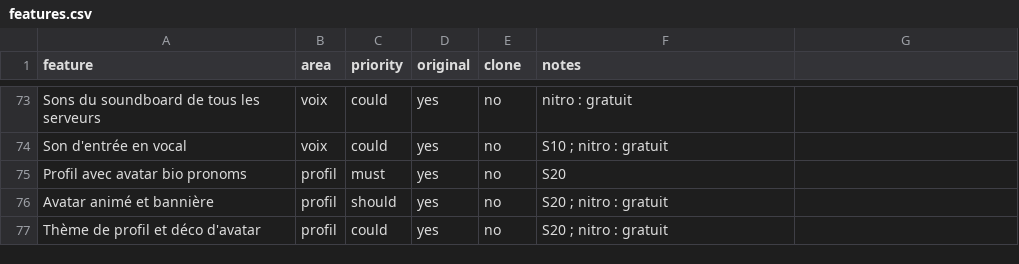
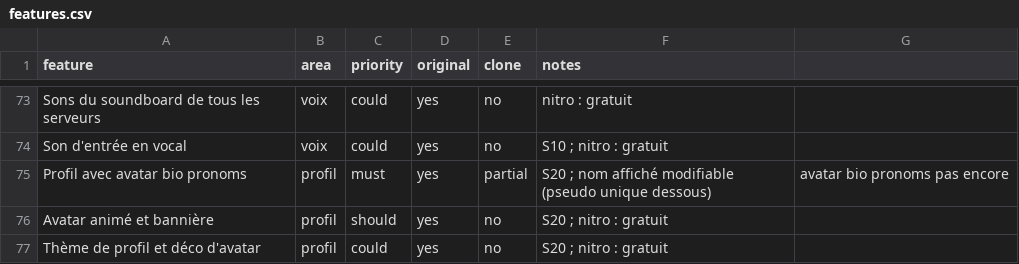
Before and after one commit to KAYO74/Kraken, a CSV file: replica/features.csv, drawn as a sheet; only a part is shown, gaps mark what is left out.

```diff
--- a/replica/features.csv
+++ b/replica/features.csv
@@ -74,3 +74,3 @@ Sons du soundboard de tous les serveurs,voix,could,yes,no,nitro : gratuit
 Son d'entrée en vocal,voix,could,yes,no,S10 ; nitro : gratuit
-Profil avec avatar bio pronoms,profil,must,yes,no,S20
+Profil avec avatar bio pronoms,profil,must,yes,partial,S20 ; nom affiché modifiable (pseudo unique dessous), avatar bio pronoms pas encore
 Avatar animé et bannière,profil,should,yes,no,S20 ; nitro : gratuit
```
Also changed, not shown: 13 other files.
